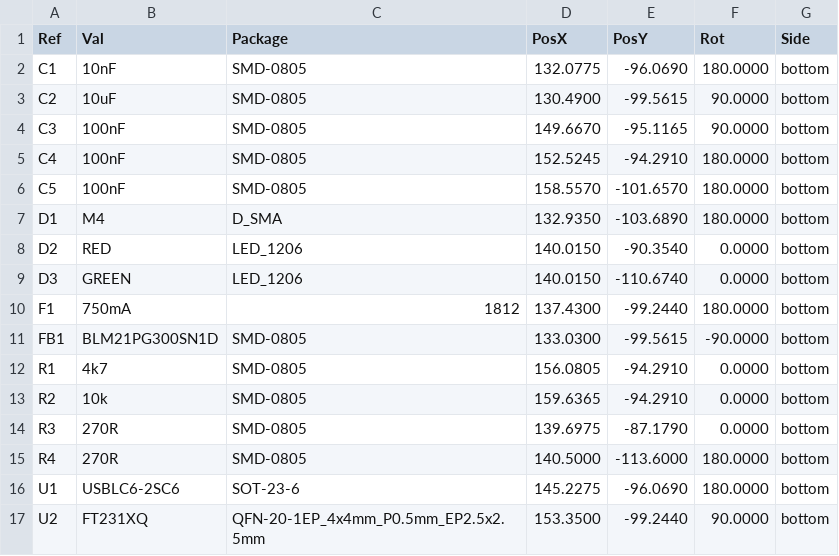
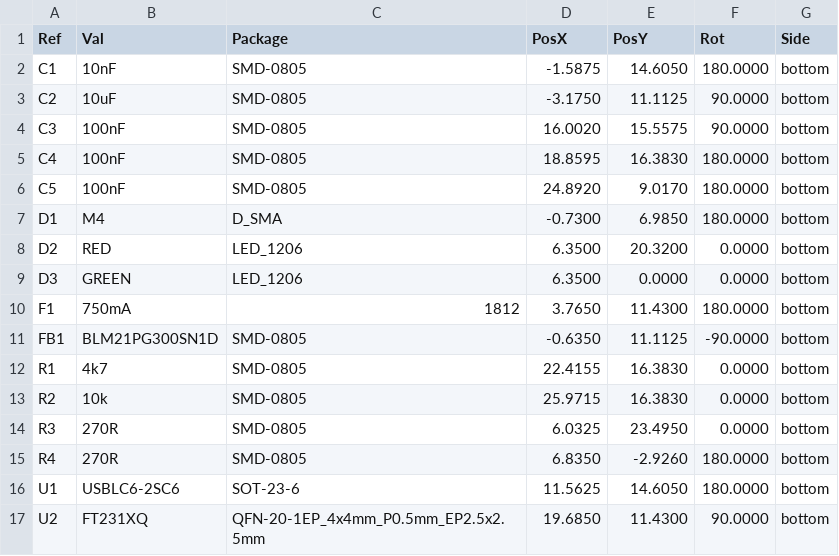
Before and after one commit to mlab-modules/USB232R02, a CSV file: hw/cam_profi/USB232R02A-both_pos.csv, drawn as a sheet.

```diff
--- a/hw/cam_profi/USB232R02A-both_pos.csv
+++ b/hw/cam_profi/USB232R02A-both_pos.csv
@@ -1,17 +1,17 @@
 Ref,Val,Package,PosX,PosY,Rot,Side
-"C1","10nF","SMD-0805",132.0775,-96.0690,180.0000,bottom
-"C2","10uF","SMD-0805",130.4900,-99.5615,90.0000,bottom
-"C3","100nF","SMD-0805",149.6670,-95.1165,90.0000,bottom
-"C4","100nF","SMD-0805",152.5245,-94.2910,180.0000,bottom
-"C5","100nF","SMD-0805",158.5570,-101.6570,180.0000,bottom
-"D1","M4","D_SMA",132.9350,-103.6890,180.0000,bottom
-"D2","RED","LED_1206",140.0150,-90.3540,0.0000,bottom
-"D3","GREEN","LED_1206",140.0150,-110.6740,0.0000,bottom
-"F1","750mA","1812",137.4300,-99.2440,180.0000,bottom
-"FB1","BLM21PG300SN1D","SMD-0805",133.0300,-99.5615,-90.0000,bottom
-"R1","4k7","SMD-0805",156.0805,-94.2910,0.0000,bottom
-"R2","10k","SMD-0805",159.6365,-94.2910,0.0000,bottom
-"R3","270R","SMD-0805",139.6975,-87.1790,0.0000,bottom
-"R4","270R","SMD-0805",140.5000,-113.6000,180.0000,bottom
-"U1","USBLC6-2SC6","SOT-23-6",145.2275,-96.0690,180.0000,bottom
-"U2","FT231XQ","QFN-20-1EP_4x4mm_P0.5mm_EP2.5x2.5mm",153.3500,-99.2440,90.0000,bottom
+"C1","10nF","SMD-0805",-1.5875,14.6050,180.0000,bottom
+"C2","10uF","SMD-0805",-3.1750,11.1125,90.0000,bottom
+"C3","100nF","SMD-0805",16.0020,15.5575,90.0000,bottom
+"C4","100nF","SMD-0805",18.8595,16.3830,180.0000,bottom
+"C5","100nF","SMD-0805",24.8920,9.0170,180.0000,bottom
+"D1","M4","D_SMA",-0.7300,6.9850,180.0000,bottom
+"D2","RED","LED_1206",6.3500,20.3200,0.0000,bottom
+"D3","GREEN","LED_1206",6.3500,0.0000,0.0000,bottom
+"F1","750mA","1812",3.7650,11.4300,180.0000,bottom
+"FB1","BLM21PG300SN1D","SMD-0805",-0.6350,11.1125,-90.0000,bottom
+"R1","4k7","SMD-0805",22.4155,16.3830,0.0000,bottom
+"R2","10k","SMD-0805",25.9715,16.3830,0.0000,bottom
+"R3","270R","SMD-0805",6.0325,23.4950,0.0000,bottom
+"R4","270R","SMD-0805",6.8350,-2.9260,180.0000,bottom
+"U1","USBLC6-2SC6","SOT-23-6",11.5625,14.6050,180.0000,bottom
+"U2","FT231XQ","QFN-20-1EP_4x4mm_P0.5mm_EP2.5x2.5mm",19.6850,11.4300,90.0000,bottom
```
Also changed, not shown: 41 other files.
